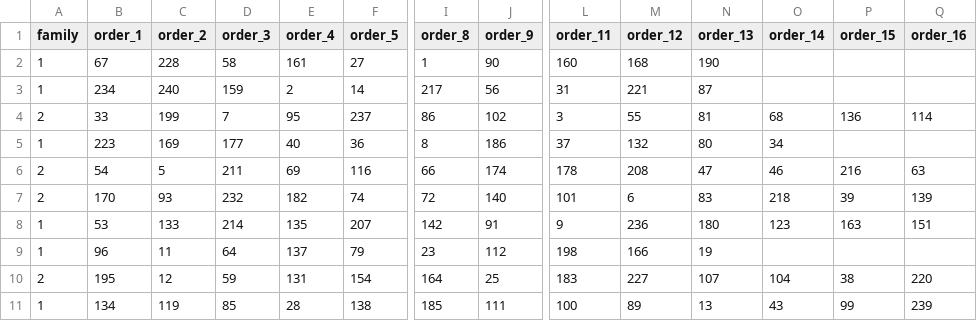
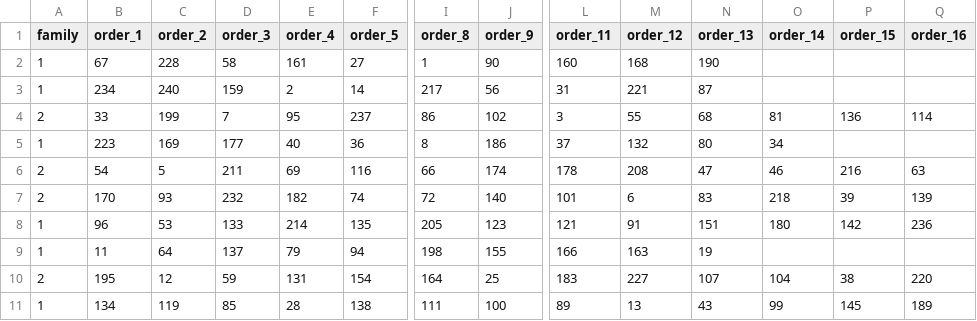
Before and after one commit to hermioneleroy/projet-REOP, a CSV file: solution_07.csv, drawn as a sheet; only a part is shown, gaps mark what is left out; removed rows and columns are numbered as before the commit, all else as after; rows hold the shown columns only; the diff covers the shown part only; the diff names each change by its address in the sheet, - before the commit and + after, or states it on an @@ line.

```diff
--- a/solution_07.csv
+++ b/solution_07.csv
-N4 (order_13): 81
+N4 (order_13): 68
-O4 (order_14): 68
+O4 (order_14): 81
-row 8: 1 | 53 | 133 | 214 | 135 | 207 | 142 | 91 | 9 | 236 | 180 | 123 | 163 | 151
-C8 (order_2): 11
+C8 (order_2): 53
-D8 (order_3): 64
+D8 (order_3): 133
-E8 (order_4): 137
+E8 (order_4): 214
-F8 (order_5): 79
+F8 (order_5): 135
-I8 (order_8): 23
+I8 (order_8): 205
-J8 (order_9): 112
+J8 (order_9): 123
-L8 (order_11): 198
+L8 (order_11): 121
-M8 (order_12): 166
+M8 (order_12): 91
-N8 (order_13): 19
+N8 (order_13): 151
-O8 (order_14): (empty)
+O8 (order_14): 180
-P8 (order_15): (empty)
+P8 (order_15): 142
-Q8 (order_16): (empty)
+Q8 (order_16): 236
+row 9: 1 | 11 | 64 | 137 | 79 | 94 | 198 | 155 | 166 | 163 | 19
-I11 (order_8): 185
+I11 (order_8): 111
-J11 (order_9): 111
+J11 (order_9): 100
-L11 (order_11): 100
+L11 (order_11): 89
-M11 (order_12): 89
+M11 (order_12): 13
-N11 (order_13): 13
+N11 (order_13): 43
-O11 (order_14): 43
+O11 (order_14): 99
-P11 (order_15): 99
+P11 (order_15): 145
-Q11 (order_16): 239
+Q11 (order_16): 189
```
Also changed, not shown: 2 added rows, 1 removed row and 22 edited cells elsewhere in this file, solution_04.csv, solution_05.csv, 8 other files.
